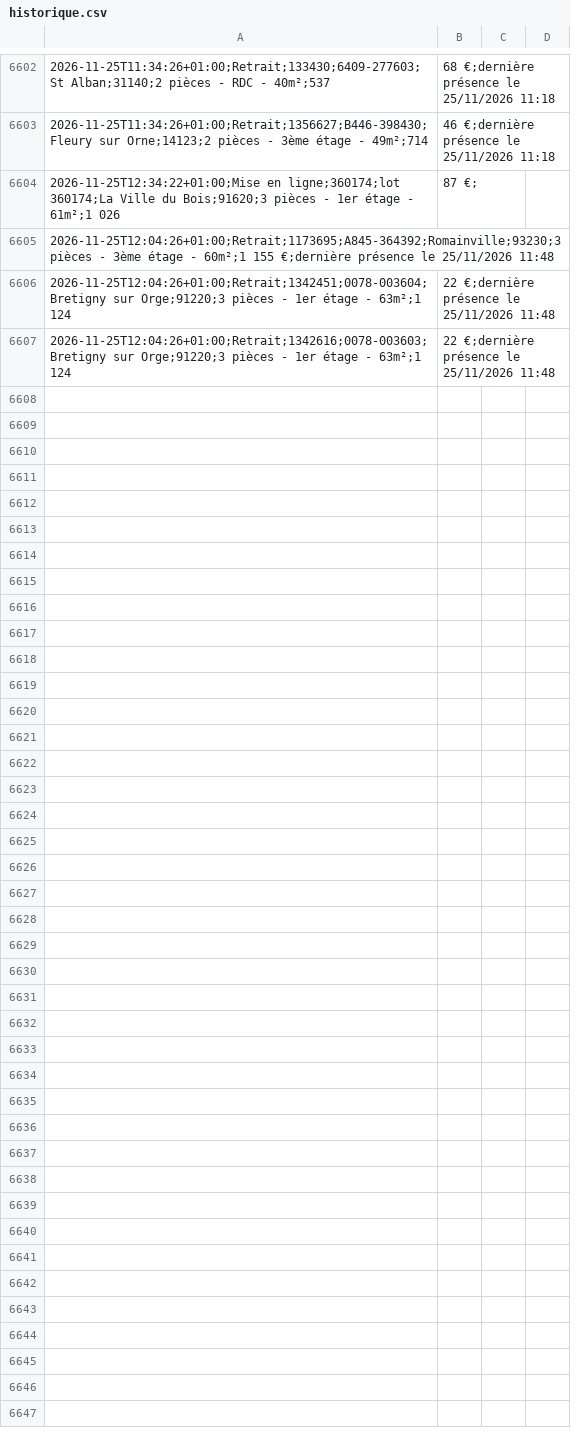
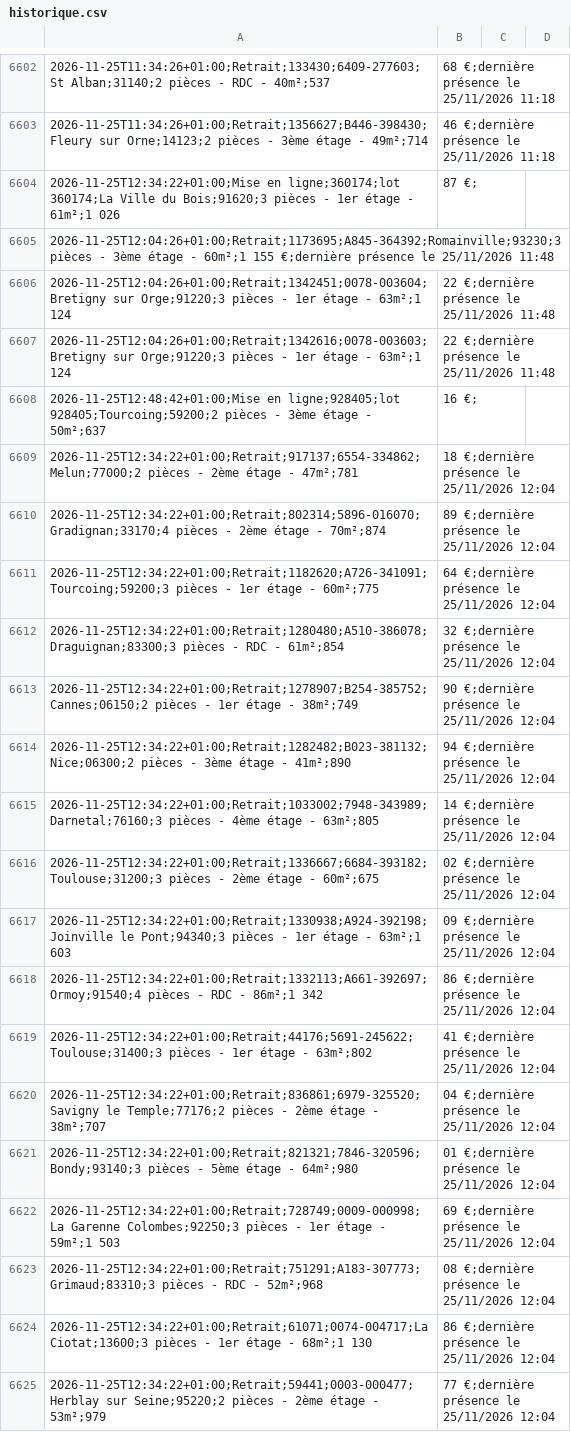
Before and after one commit to schermax-022/veille-logement, a CSV file: data/cdc/historique.csv, drawn as a sheet; only a part is shown, gaps mark what is left out.

```diff
--- a/data/cdc/historique.csv
+++ b/data/cdc/historique.csv
@@ -6607 +6607,19 @@
 2026-11-25T12:04:26+01:00;Retrait;1342616;0078-003603;Bretigny sur Orge;91220;3 pièces - 1er étage - 63m²;1 124,22 €;dernière présence le 25/11/2026 11:48
+2026-11-25T12:48:42+01:00;Mise en ligne;928405;lot 928405;Tourcoing;59200;2 pièces - 3ème étage - 50m²;637,16 €;
+2026-11-25T12:34:22+01:00;Retrait;917137;6554-334862;Melun;77000;2 pièces - 2ème étage - 47m²;781,18 €;dernière présence le 25/11/2026 12:04
+2026-11-25T12:34:22+01:00;Retrait;802314;5896-016070;Gradignan;33170;4 pièces - 2ème étage - 70m²;874,89 €;dernière présence le 25/11/2026 12:04
+2026-11-25T12:34:22+01:00;Retrait;1182620;A726-341091;Tourcoing;59200;3 pièces - 1er étage - 60m²;775,64 €;dernière présence le 25/11/2026 12:04
+2026-11-25T12:34:22+01:00;Retrait;1280480;A510-386078;Draguignan;83300;3 pièces - RDC - 61m²;854,32 €;dernière présence le 25/11/2026 12:04
+2026-11-25T12:34:22+01:00;Retrait;1278907;B254-385752;Cannes;06150;2 pièces - 1er étage - 38m²;749,90 €;dernière présence le 25/11/2026 12:04
+2026-11-25T12:34:22+01:00;Retrait;1282482;B023-381132;Nice;06300;2 pièces - 3ème étage - 41m²;890,94 €;dernière présence le 25/11/2026 12:04
+2026-11-25T12:34:22+01:00;Retrait;1033002;7948-343989;Darnetal;76160;3 pièces - 4ème étage - 63m²;805,14 €;dernière présence le 25/11/2026 12:04
+2026-11-25T12:34:22+01:00;Retrait;1336667;6684-393182;Toulouse;31200;3 pièces - 2ème étage - 60m²;675,02 €;dernière présence le 25/11/2026 12:04
+2026-11-25T12:34:22+01:00;Retrait;1330938;A924-392198;Joinville le Pont;94340;3 pièces - 1er étage - 63m²;1 603,09 €;dernière présence le 25/11/2026 12:04
+2026-11-25T12:34:22+01:00;Retrait;1332113;A661-392697;Ormoy;91540;4 pièces - RDC - 86m²;1 342,86 €;dernière présence le 25/11/2026 12:04
+2026-11-25T12:34:22+01:00;Retrait;44176;5691-245622;Toulouse;31400;3 pièces - 1er étage - 63m²;802,41 €;dernière présence le 25/11/2026 12:04
+2026-11-25T12:34:22+01:00;Retrait;836861;6979-325520;Savigny le Temple;77176;2 pièces - 2ème étage - 38m²;707,04 €;dernière présence le 25/11/2026 12:04
+2026-11-25T12:34:22+01:00;Retrait;821321;7846-320596;Bondy;93140;3 pièces - 5ème étage - 64m²;980,01 €;dernière présence le 25/11/2026 12:04
+2026-11-25T12:34:22+01:00;Retrait;728749;0009-000998;La Garenne Colombes;92250;3 pièces - 1er étage - 59m²;1 503,69 €;dernière présence le 25/11/2026 12:04
+2026-11-25T12:34:22+01:00;Retrait;751291;A183-307773;Grimaud;83310;3 pièces - RDC - 52m²;968,08 €;dernière présence le 25/11/2026 12:04
+2026-11-25T12:34:22+01:00;Retrait;61071;0074-004717;La Ciotat;13600;3 pièces - 1er étage - 68m²;1 130,86 €;dernière présence le 25/11/2026 12:04
+2026-11-25T12:34:22+01:00;Retrait;59441;0003-000477;Herblay sur Seine;95220;2 pièces - 2ème étage - 53m²;979,77 €;dernière présence le 25/11/2026 12:04
```
Also changed, not shown: 39 other files.
